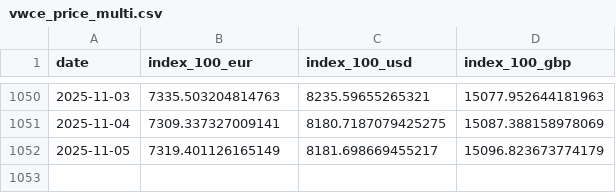
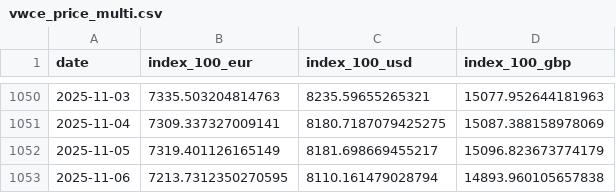
Before and after one commit to bankeronwheels-raph/quilt-outputs, a CSV file: vwce/vwce_price_multi.csv, drawn as a sheet; only a part is shown, gaps mark what is left out; the diff names each change by its address in the sheet, - before the commit and + after, or states it on an @@ line.

Commit message:
VWCE nightly: update CSVs

```diff
--- a/vwce/vwce_price_multi.csv
+++ b/vwce/vwce_price_multi.csv
+row 1053: 2025-11-06 | 7213.7312350270595 | 8110.161479028794 | 14893.960105657838
```
Also changed, not shown: vwce/vwce_price_ytd.csv, vwce/vwce_returns_horizons.csv, 2 other files.
